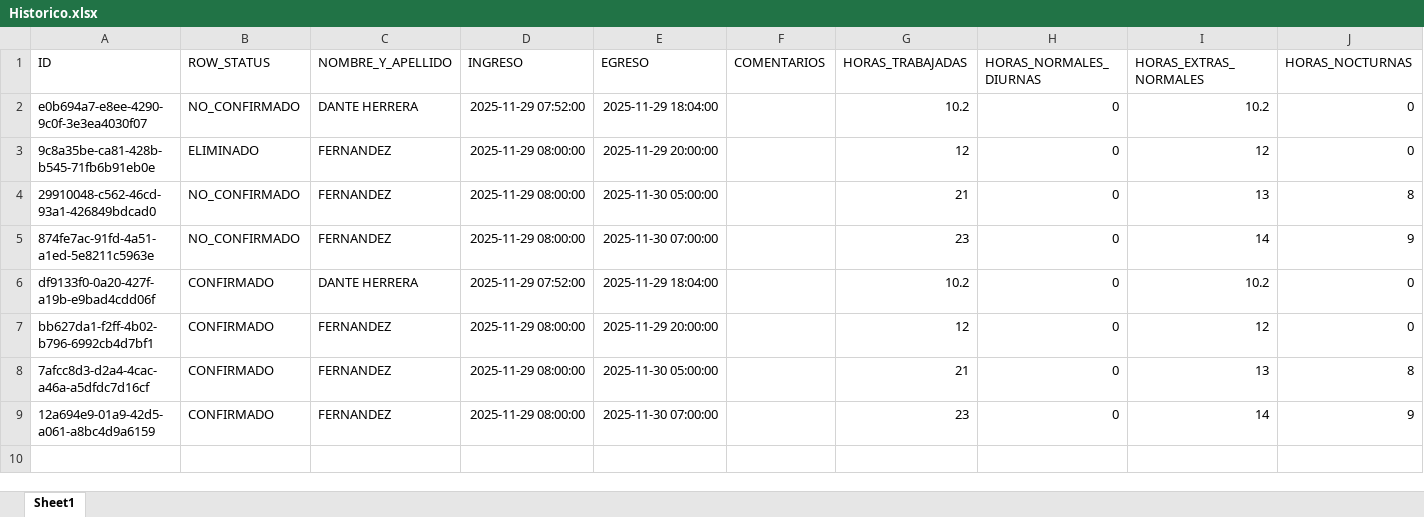
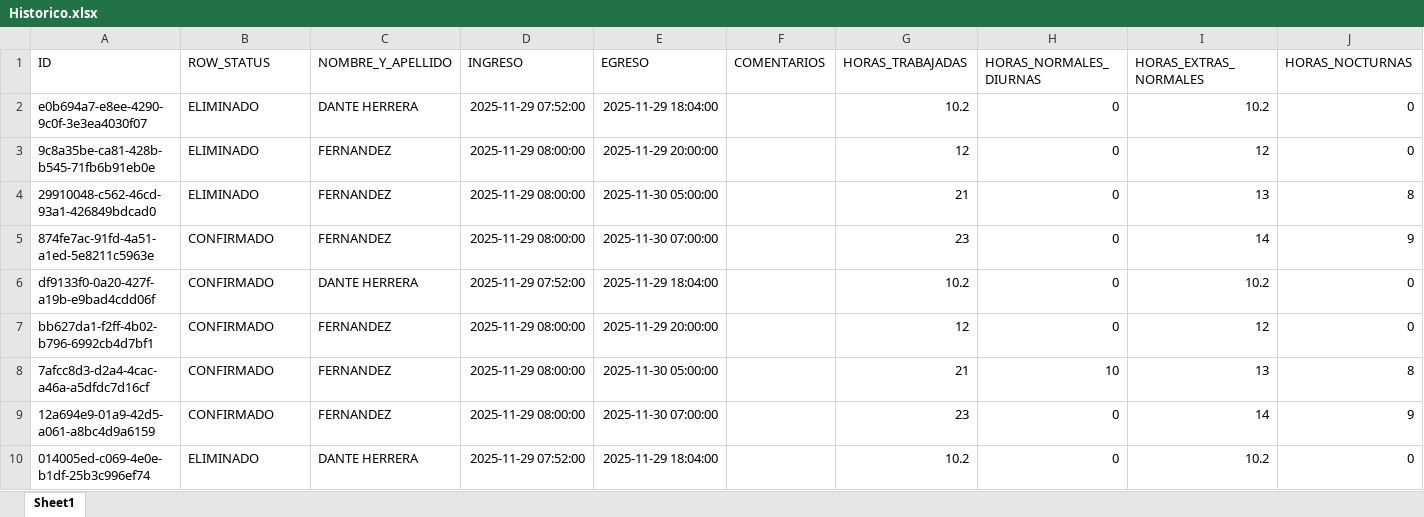
Before and after one commit to Rigoberte/Sistema-Pago-Horas-Extras, an Excel workbook: data/Historico.xlsx, sheet Sheet1, drawn as a sheet; only a part is shown; values as stored, in another font and other column widths than the file's, no borders; the diff covers the shown part only; the diff names each change by its address in the sheet, - before the commit and + after, or states it on an @@ line.

```diff
--- a/data/Historico.xlsx (sheet Sheet1)
+++ b/data/Historico.xlsx (sheet Sheet1)
-B2 (ROW_STATUS): NO_CONFIRMADO
+B2 (ROW_STATUS): ELIMINADO
-B4 (ROW_STATUS): NO_CONFIRMADO
+B4 (ROW_STATUS): ELIMINADO
-B5 (ROW_STATUS): NO_CONFIRMADO
+B5 (ROW_STATUS): CONFIRMADO
-H8 (HORAS_NORMALES_DIURNAS): 0
+H8 (HORAS_NORMALES_DIURNAS): 10
+row 10: 014005ed-c069-4e0e-b1df-25b3c996ef74 | ELIMINADO | DANTE HERRERA | 2025-11-29 07:52:00 | 2025-11-29 18:04:00 |  | 10.2 | 0 | 10.2 | 0
```
Also changed, not shown: 9 added rows elsewhere in this sheet, data/ReporteHS.xlsx, 3 other files.
